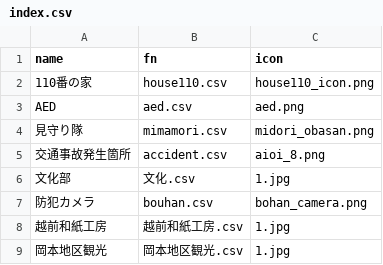
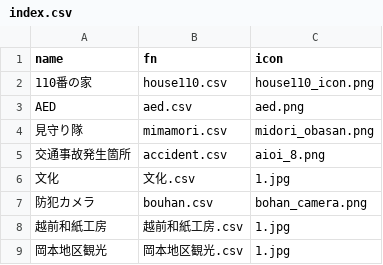
Before and after one commit to nknhb966/ozowara-shoukasen, a CSV file: index.csv, drawn as a sheet.

Commit message:
Update index.csv

```diff
--- a/index.csv
+++ b/index.csv
@@ -5,3 +5,3 @@ AED,aed.csv,aed.png
 交通事故発生箇所,accident.csv,aioi_8.png
-文化部,文化.csv,1.jpg
+文化,文化.csv,1.jpg
 防犯カメラ,bouhan.csv,bohan_camera.png
```
